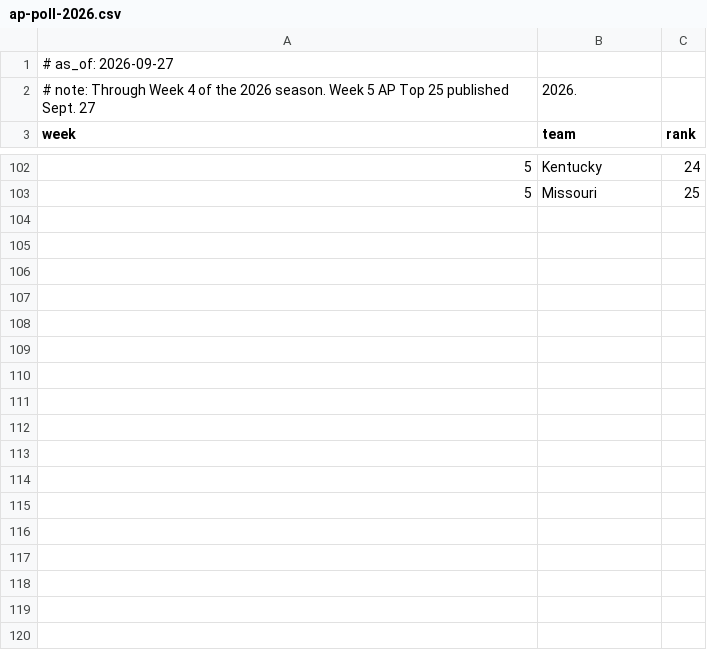
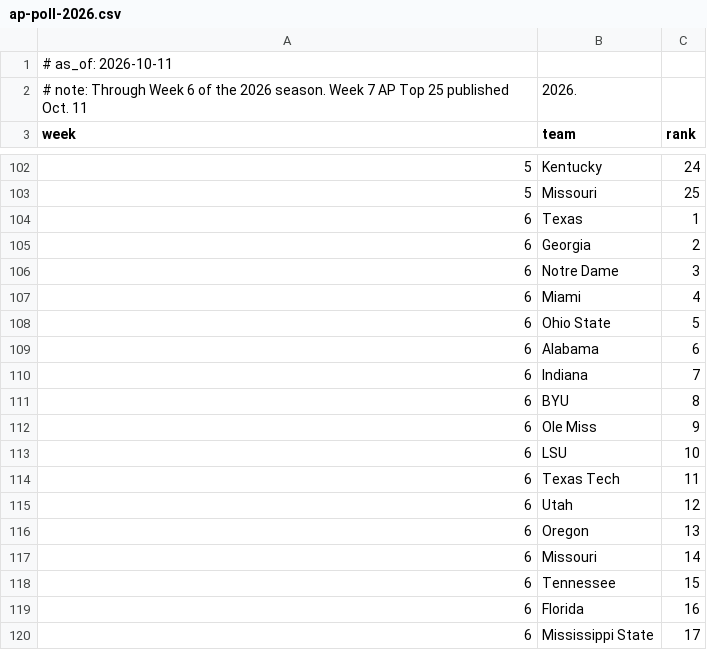
Before and after one commit to LawrenceCirillo/CFBMoney, a CSV file: data/ap-poll-2026.csv, drawn as a sheet; only a part is shown, gaps mark what is left out; the diff covers the shown part only.

Commit message:
Refresh October 15 season data and payrolls

```diff
--- a/data/ap-poll-2026.csv
+++ b/data/ap-poll-2026.csv
@@ -1,3 +1,3 @@
-# as_of: 2026-09-27
-# note: Through Week 4 of the 2026 season. Week 5 AP Top 25 published Sept. 27, 2026.
+# as_of: 2026-10-11
+# note: Through Week 6 of the 2026 season. Week 7 AP Top 25 published Oct. 11, 2026.
 week,team,rank
@@ -103 +103,18 @@ week,team,rank
 5,Missouri,25
+6,Texas,1
+6,Georgia,2
+6,Notre Dame,3
+6,Miami,4
+6,Ohio State,5
+6,Alabama,6
+6,Indiana,7
+6,BYU,8
+6,Ole Miss,9
+6,LSU,10
+6,Texas Tech,11
+6,Utah,12
+6,Oregon,13
+6,Missouri,14
+6,Tennessee,15
+6,Florida,16
+6,Mississippi State,17
```
Also changed, not shown: 33 added rows elsewhere in this file, data/payroll-inputs/qb1-designations.csv, 14 other files.
